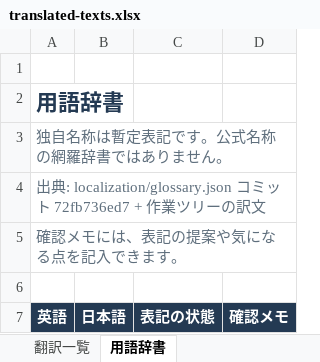
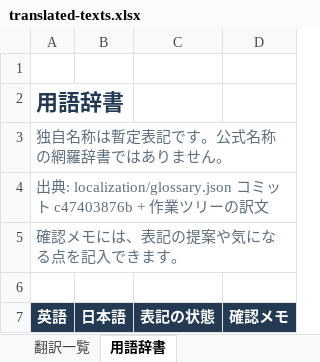
Before and after one commit to Etoile-T/Wishes-of-Tomorrow-JP, an Excel workbook: localization/exports/translated-texts.xlsx, sheet 用語辞書, drawn as a sheet; only a part is shown; values as stored, in another font and other column widths than the file's, no borders; table styles not drawn; the diff names each change by its address in the sheet, - before the commit and + after, or states it on an @@ line.

```diff
--- a/localization/exports/translated-texts.xlsx (sheet 用語辞書)
+++ b/localization/exports/translated-texts.xlsx (sheet 用語辞書)
-A4 (英語): …ト 72fb736ed7 + 作…
+A4 (英語): …ト c47403876b + 作…
```
Also changed, not shown: sheet 翻訳一覧, 4 other files.
